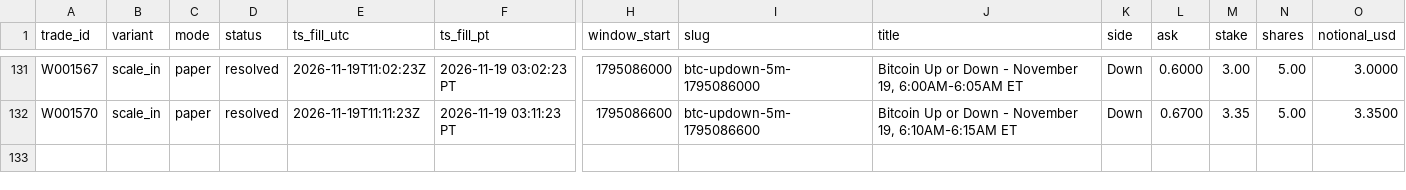
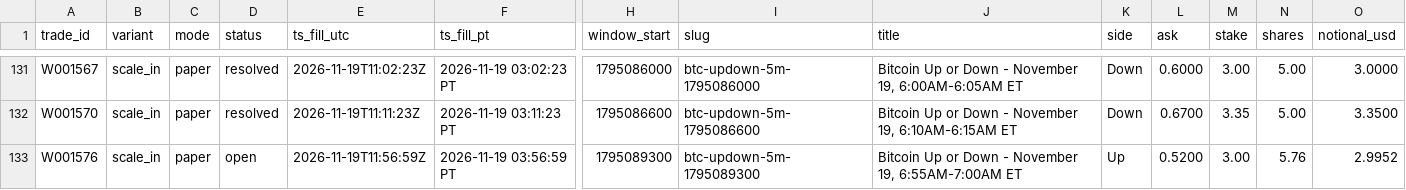
Before and after one commit to michaeldeuchar-dotcom/btc5m-paper-bot, a CSV file: data/week1/trades_scale_in.csv, drawn as a sheet; only a part is shown, gaps mark what is left out; rows hold the shown columns only; the diff names each change by its address in the sheet, - before the commit and + after, or states it on an @@ line.

```diff
--- a/data/week1/trades_scale_in.csv
+++ b/data/week1/trades_scale_in.csv
+row 133: W001576 | scale_in | paper | open | 2026-11-19T11:56:59Z | 2026-11-19 03:56:59 PT | 1795089300 | btc-updown-5m-1795089300 | Bitcoin Up or Down - November 19, 6:55AM-7:00AM ET | Up | 0.5200 | 3.00 | 5.76 | 2.9952
```
Also changed, not shown: data/week1/decisions_tail.csv, data/week1/trades_main_minfill.csv, 5 other files.
